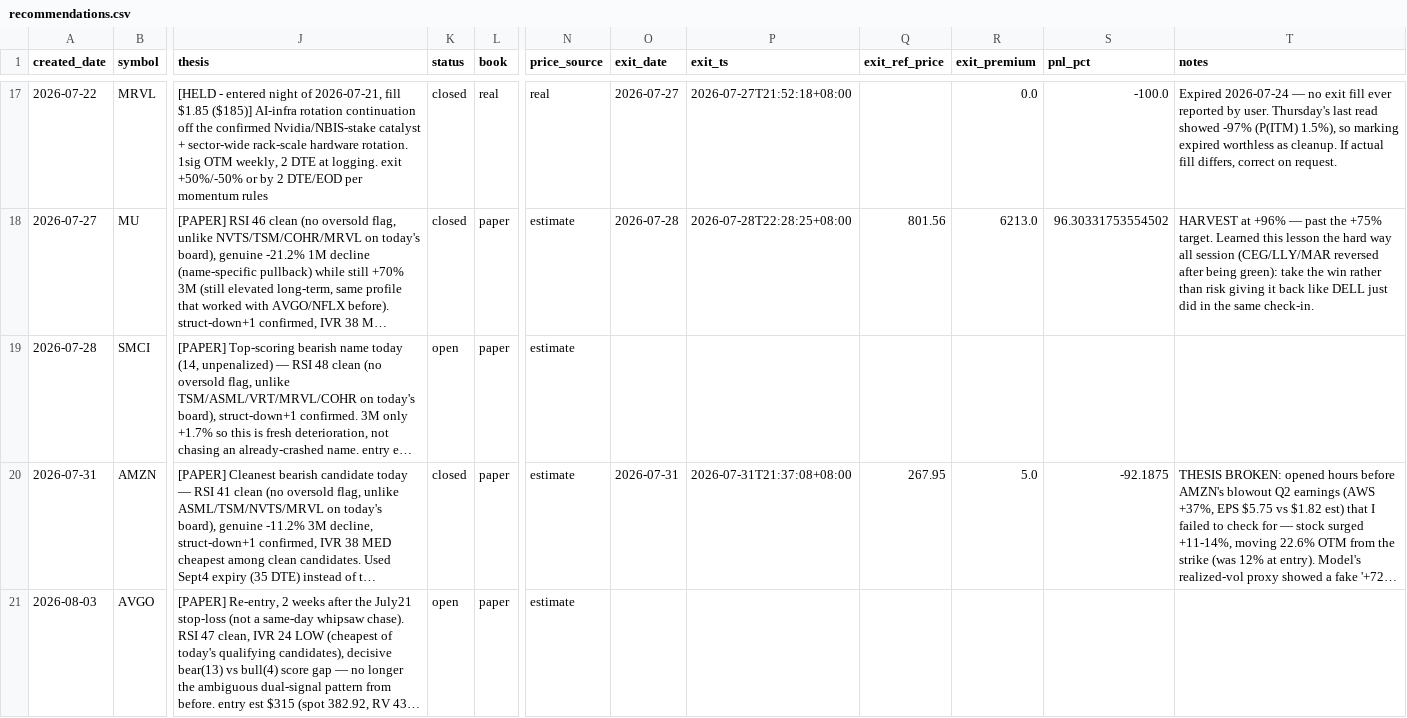
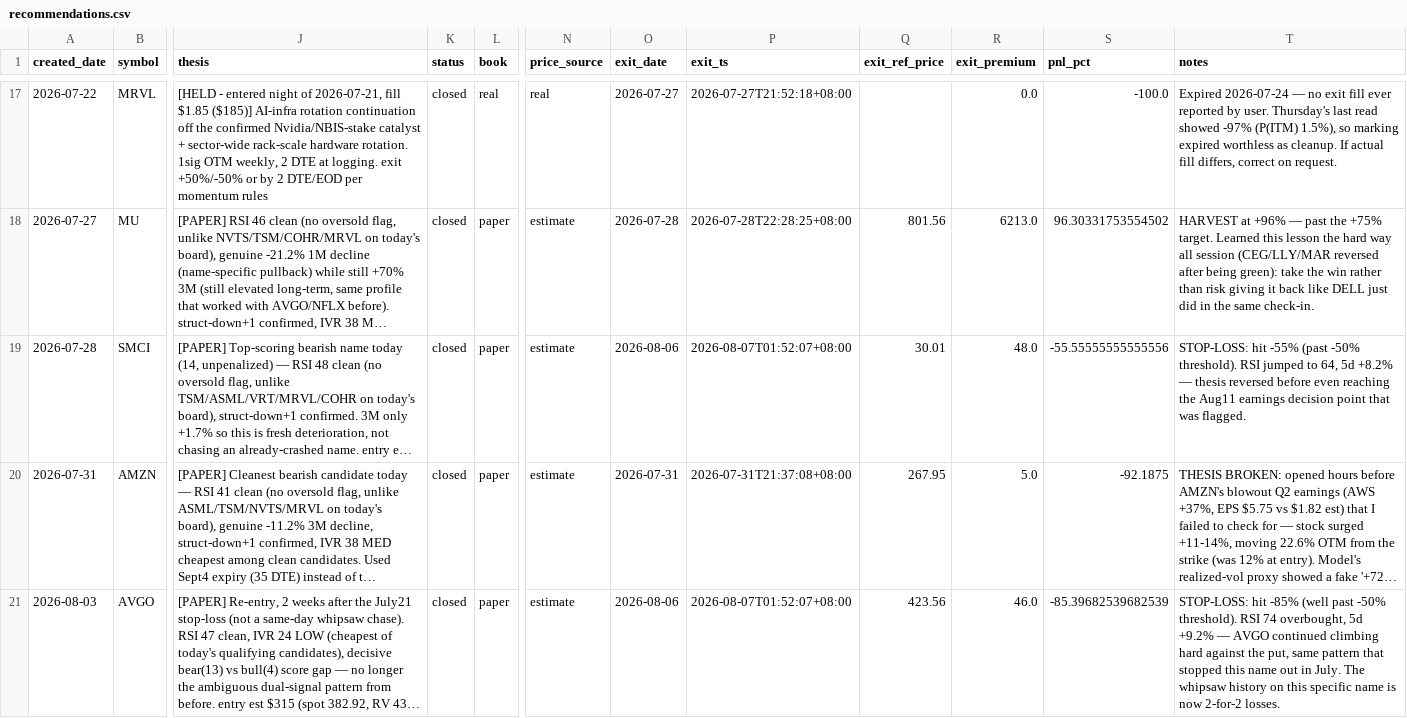
Before and after one commit to longansoju/options, a CSV file: data/recommendations.csv, drawn as a sheet; only a part is shown, gaps mark what is left out; long unchanged cells end in …; the diff names each change by its address in the sheet, - before the commit and + after, or states it on an @@ line.

```diff
--- a/data/recommendations.csv
+++ b/data/recommendations.csv
-K19 (status): open
+K19 (status): closed
-O19 (exit_date): (empty)
+O19 (exit_date): 2026-08-06
-P19 (exit_ts): (empty)
+P19 (exit_ts): 2026-08-07T01:52:07+08:00
-Q19 (exit_ref_price): (empty)
+Q19 (exit_ref_price): 30.01
-R19 (exit_premium): (empty)
+R19 (exit_premium): 48.0
-S19 (pnl_pct): (empty)
+S19 (pnl_pct): -55.55555555555556
-T19 (notes): (empty)
+T19 (notes): STOP-LOSS: hit -55% (past -50% threshold). RSI jumped to 64, 5d +8.2% — thesis reversed before even reaching the Aug11 earnings decision point that was flagged.
-K21 (status): open
+K21 (status): closed
-O21 (exit_date): (empty)
+O21 (exit_date): 2026-08-06
-P21 (exit_ts): (empty)
+P21 (exit_ts): 2026-08-07T01:52:07+08:00
-Q21 (exit_ref_price): (empty)
+Q21 (exit_ref_price): 423.56
-R21 (exit_premium): (empty)
+R21 (exit_premium): 46.0
-S21 (pnl_pct): (empty)
+S21 (pnl_pct): -85.39682539682539
-T21 (notes): (empty)
+T21 (notes): STOP-LOSS: hit -85% (well past -50% threshold). RSI 74 overbought, 5d +9.2% — AVGO continued climbing hard against the put, same pattern that stopped this name out in July. The whipsaw history on this specific name is now 2-for-2 losses.
```
